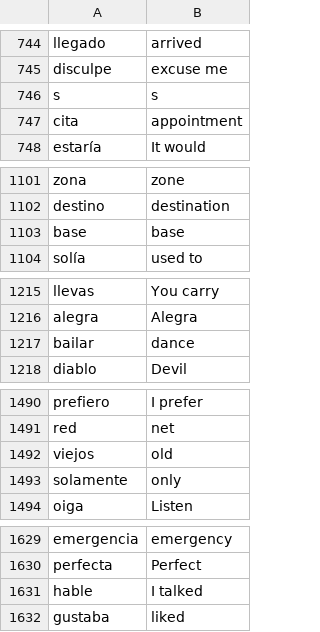
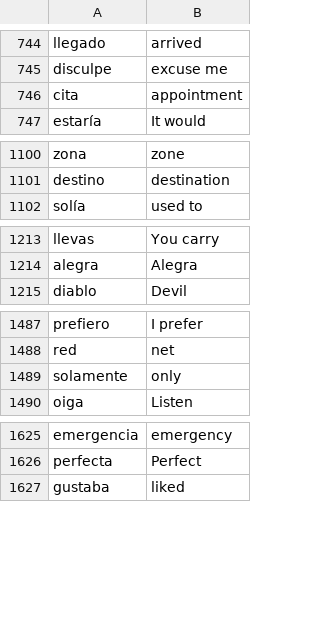
Before and after one commit to colindwagner/100_days_of_code, a CSV file: 31_flash_card_game/data/words_to_learn.csv, drawn as a sheet; only a part is shown, gaps mark what is left out; the diff covers the shown part only; the diff names each change by its address in the sheet, - before the commit and + after, or states it on an @@ line.

```diff
--- a/31_flash_card_game/data/words_to_learn.csv
+++ b/31_flash_card_game/data/words_to_learn.csv
-row 746: s | s
-row 1103: base | base
-row 1217: bailar | dance
-row 1492: viejos | old
-row 1631: hable | I talked
```
Also changed, not shown: 1 removed row elsewhere in this file, 1 other file.
